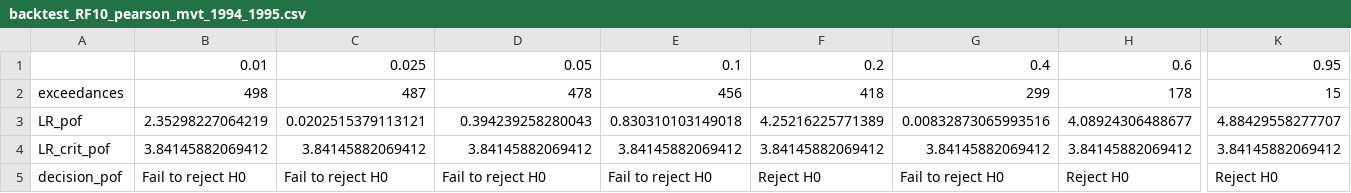
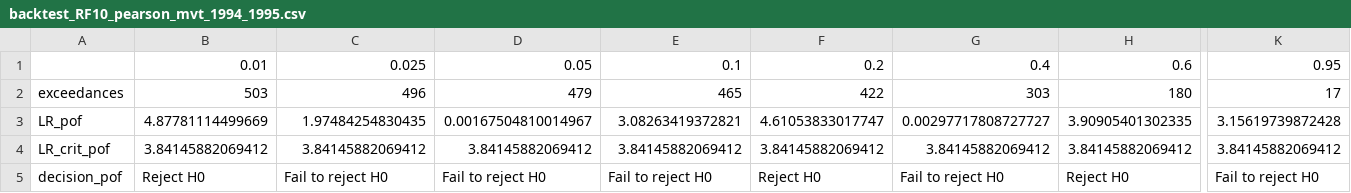
Before and after one commit to pgm8/SPMVM_TUe2018, a CSV file: source/main/resources/Data/multivariate_analysis/backtest/backtest_RF10_pearson_mvt_1994_1995.csv, drawn as a sheet; only a part is shown, gaps mark what is left out; the diff covers the shown part only; the diff names each change by its address in the sheet, - before the commit and + after, or states it on an @@ line.

```diff
--- a/source/main/resources/Data/multivariate_analysis/backtest/backtest_RF10_pearson_mvt_1994_1995.csv
+++ b/source/main/resources/Data/multivariate_analysis/backtest/backtest_RF10_pearson_mvt_1994_1995.csv
-B2: 498
+B2: 503
-C2: 487
+C2: 496
-D2: 478
+D2: 479
-E2: 456
+E2: 465
-F2: 418
+F2: 422
-G2: 299
+G2: 303
-H2: 178
+H2: 180
-K2: 15
+K2: 17
-B3: 2.35298227064219
+B3: 4.87781114499669
-C3: 0.0202515379113121
+C3: 1.97484254830435
-D3: 0.394239258280043
+D3: 0.00167504810014967
-E3: 0.830310103149018
+E3: 3.08263419372821
-F3: 4.25216225771389
+F3: 4.61053833017747
-G3: 0.00832873065993516
+G3: 0.00297717808727727
-H3: 4.08924306488677
+H3: 3.90905401302335
-K3: 4.88429558277707
+K3: 3.15619739872428
-B5: Fail to reject H0
+B5: Reject H0
-K5: Reject H0
+K5: Fail to reject H0
```
Also changed, not shown: 43 edited cells elsewhere in this file, source/main/resources/Data/multivariate_analysis/backtest/backtest_KNN_idw_pearson_mvnorm_1994_1995.csv, source/main/resources/Data/multivariate_analysis/backtest/backtest_RF100_kendall_mvt_1994_1995.csv, 9 other files.
